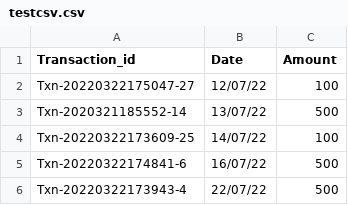
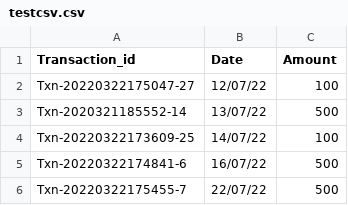
Before and after one commit to amanparkplus/csv_test, a CSV file: testcsv.csv, drawn as a sheet.

Commit message:
Update testcsv.csv

```diff
--- a/testcsv.csv
+++ b/testcsv.csv
@@ -5,2 +5,2 @@ Txn-20220322173609-25,14/07/22,100
 Txn-20220322174841-6,16/07/22,500
-Txn-20220322173943-4,22/07/22,500
+Txn-20220322175455-7,22/07/22,500
```
